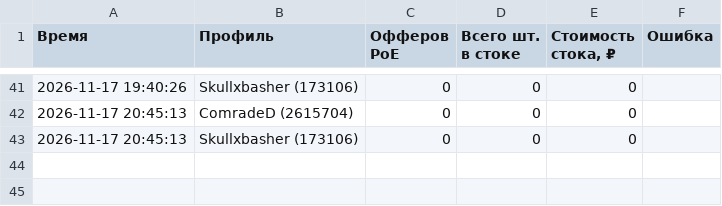
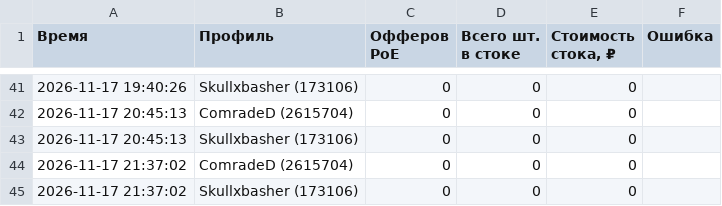
Before and after one commit to aaenogomji/tablscan, a CSV file: funpay_stats/funpay_checks_log.csv, drawn as a sheet; only a part is shown, gaps mark what is left out.

```diff
--- a/funpay_stats/funpay_checks_log.csv
+++ b/funpay_stats/funpay_checks_log.csv
@@ -43 +43,3 @@
 2026-11-17 20:45:13;Skullxbasher (173106);0;0;0;
+2026-11-17 21:37:02;ComradeD (2615704);0;0;0;
+2026-11-17 21:37:02;Skullxbasher (173106);0;0;0;
```
Also changed, not shown: 2 other files.
